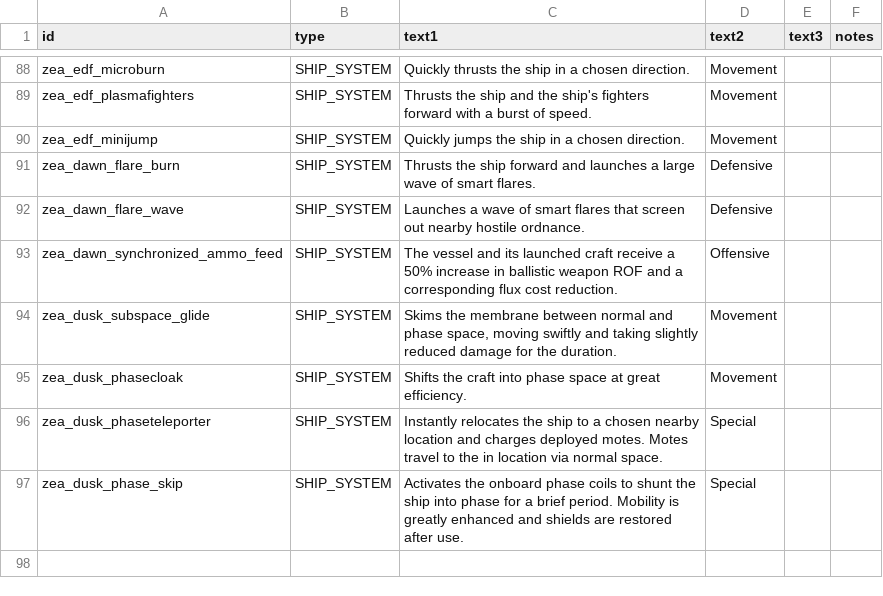
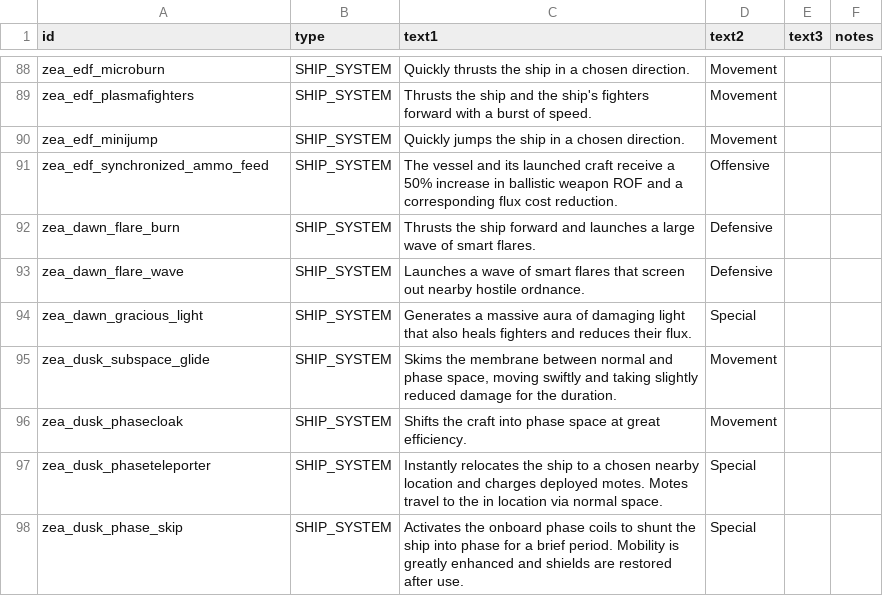
Before and after one commit to Dal-041/Knights_of_Ludd, a CSV file: data/strings/descriptions.csv, drawn as a sheet; only a part is shown, gaps mark what is left out.

Commit message:
gracious light description synchronized ammo feed description moved to EDF re-added reservewing to Tianma

```diff
--- a/data/strings/descriptions.csv
+++ b/data/strings/descriptions.csv
@@ -98,5 +98,6 @@ zea_edf_plasmafighters,SHIP_SYSTEM,Thrusts the ship and the ship's fighters forw
 zea_edf_minijump,SHIP_SYSTEM,Quickly jumps the ship in a chosen direction.,Movement,,
+zea_edf_synchronized_ammo_feed,SHIP_SYSTEM,The vessel and its launched craft receive a 50% increase in ballistic weapon ROF and a corresponding flux cost reduction.,Offensive,,
 zea_dawn_flare_burn,SHIP_SYSTEM,Thrusts the ship forward and launches a large wave of smart flares.,Defensive,,
 zea_dawn_flare_wave,SHIP_SYSTEM,Launches a wave of smart flares that screen out nearby hostile ordnance. ,Defensive,,
-zea_dawn_synchronized_ammo_feed,SHIP_SYSTEM,The vessel and its launched craft receive a 50% increase in ballistic weapon ROF and a corresponding flux cost reduction.,Offensive,,
+zea_dawn_gracious_light,SHIP_SYSTEM,Generates a massive aura of damaging light that also heals fighters and reduces their flux.,Special,,
 zea_dusk_subspace_glide,SHIP_SYSTEM,"Skims the membrane between normal and phase space, moving swiftly and taking slightly reduced damage for the duration.",Movement,,
```
Also changed, not shown: data/hulls/ship_data.csv, 1 other file.
